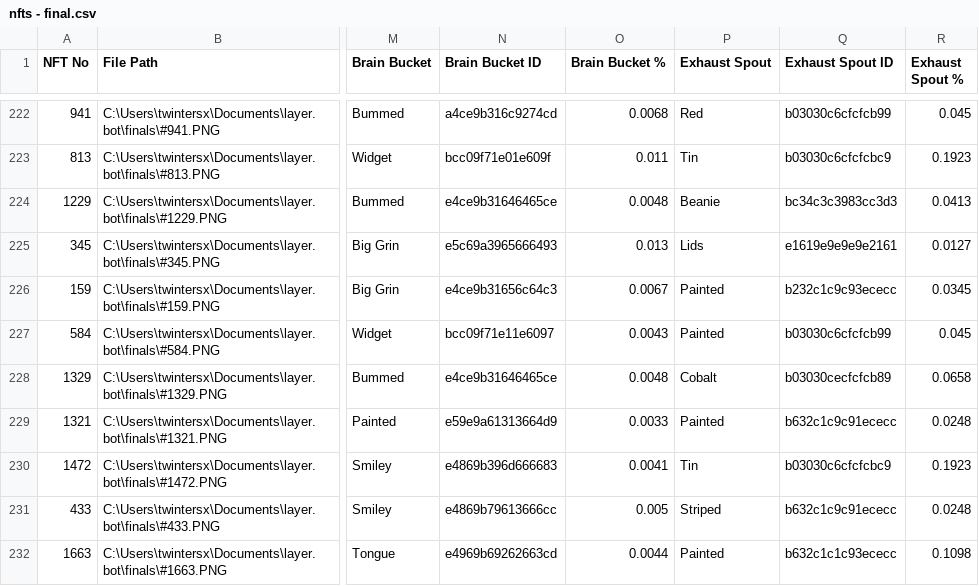
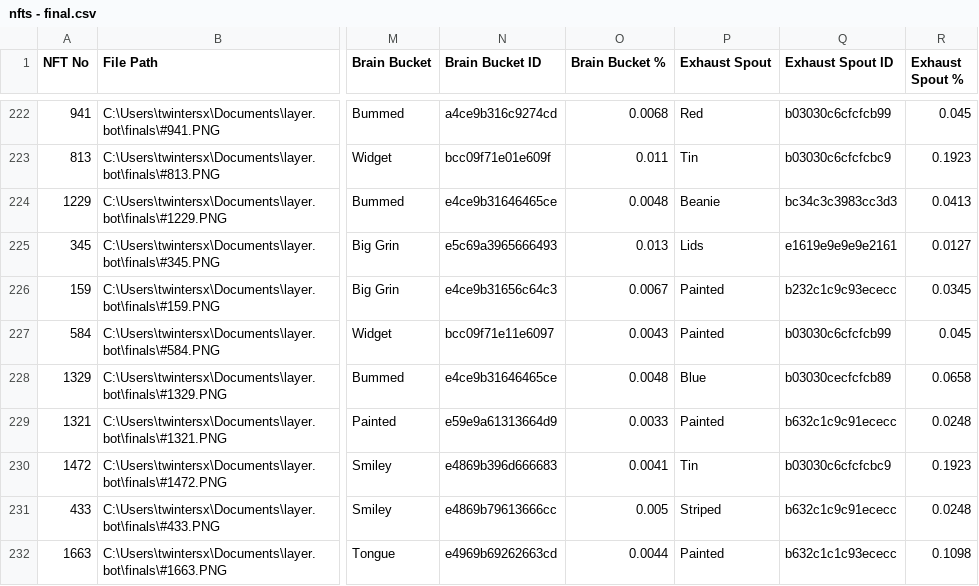
Before and after one commit to twintersx/layer.bot, a CSV file: nfts - final.csv, drawn as a sheet; only a part is shown, gaps mark what is left out; the diff covers the shown part only; the diff names each change by its address in the sheet, - before the commit and + after, or states it on an @@ line.

Commit message:
change cobalt to blue

```diff
--- a/nfts - final.csv
+++ b/nfts - final.csv
-P228 (Exhaust Spout): Cobalt
+P228 (Exhaust Spout): Blue
```
Also changed, not shown: 73 edited cells elsewhere in this file.
